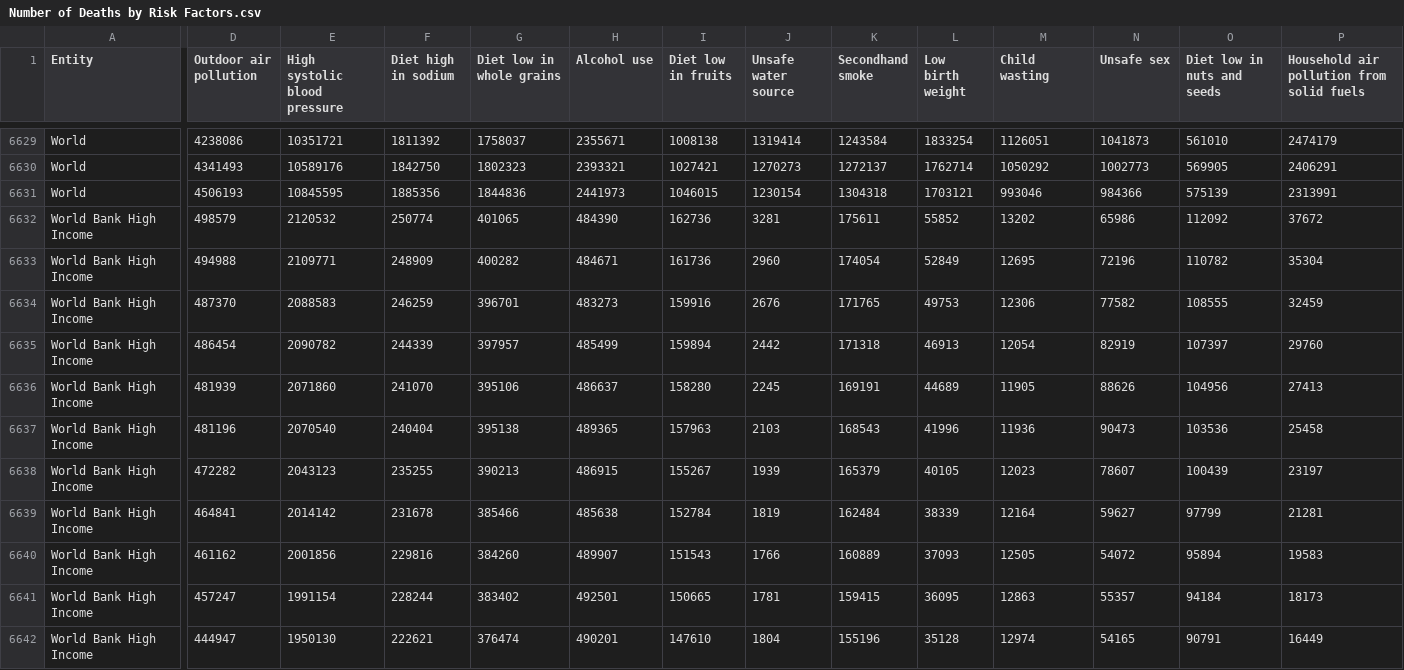
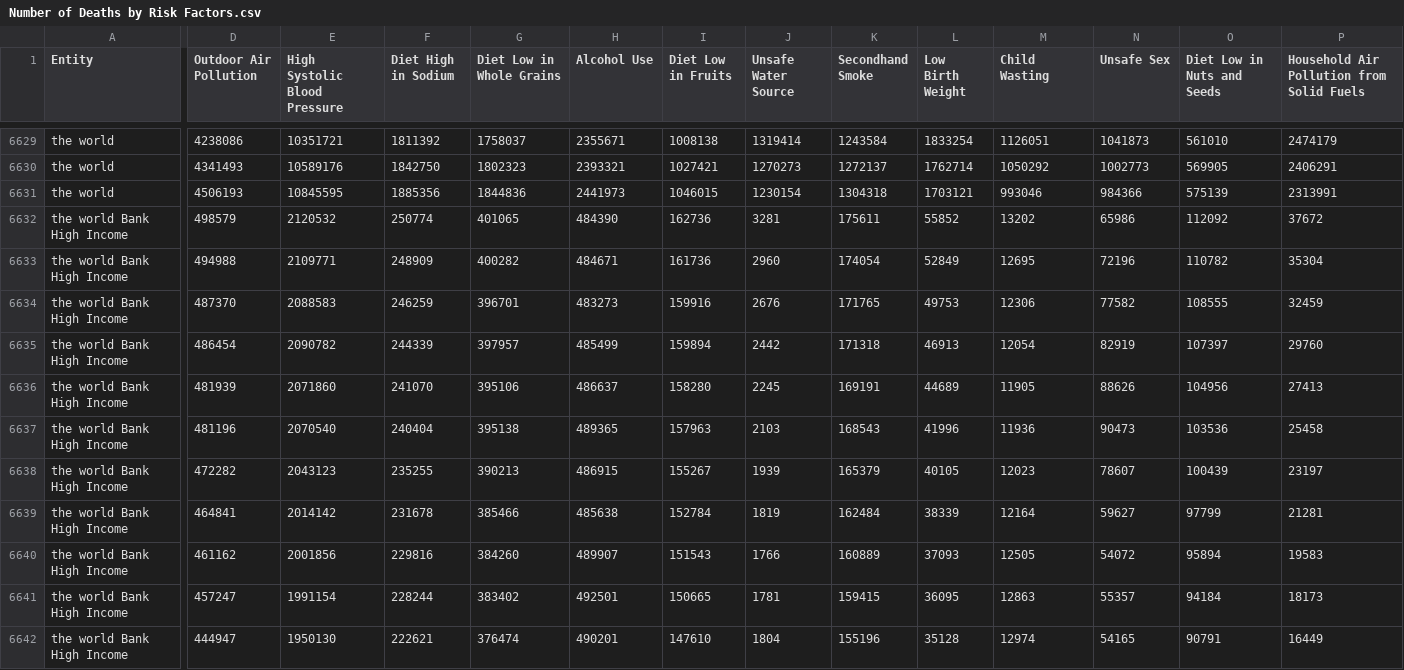
Before and after one commit to laurensampson/visualization-finalproject, a CSV file: Number of Deaths by Risk Factors.csv, drawn as a sheet; only a part is shown, gaps mark what is left out; the diff covers the shown part only; the diff names each change by its address in the sheet, - before the commit and + after, or states it on an @@ line.

```diff
--- a/Number of Deaths by Risk Factors.csv
+++ b/Number of Deaths by Risk Factors.csv
-D1: Outdoor air pollution
+D1: Outdoor Air Pollution
-E1: High systolic blood pressure
+E1: High Systolic Blood Pressure
-F1: Diet high in sodium
+F1: Diet High in Sodium
-G1: Diet low in whole grains
+G1: Diet Low in Whole Grains
-H1: Alcohol use
+H1: Alcohol Use
-I1: Diet low in fruits
+I1: Diet Low in Fruits
-J1: Unsafe water source
+J1: Unsafe Water Source
-K1: Secondhand smoke
+K1: Secondhand Smoke
-L1: Low birth weight
+L1: Low Birth Weight
-M1: Child wasting
+M1: Child Wasting
-N1: Unsafe sex
+N1: Unsafe Sex
-O1: Diet low in nuts and seeds
+O1: Diet Low in Nuts and Seeds
-P1: Household air pollution from solid fuels
+P1: Household Air Pollution from Solid Fuels
-A6629:A6631 (Entity): World
+A6629:A6631 (Entity): the world
-A6632:A6642 (Entity): World Bank High Income
+A6632:A6642 (Entity): the world Bank High Income
```
Also changed, not shown: 150 edited cells elsewhere in this file, factorType.csv, scatter.csv, 4 other files.
